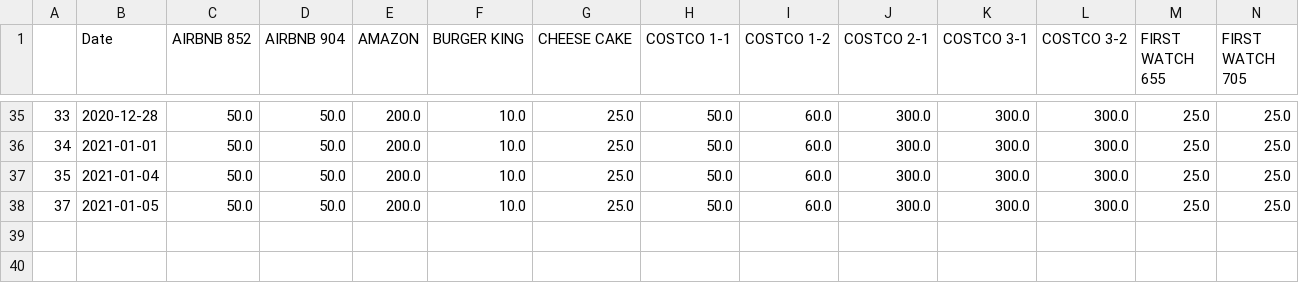
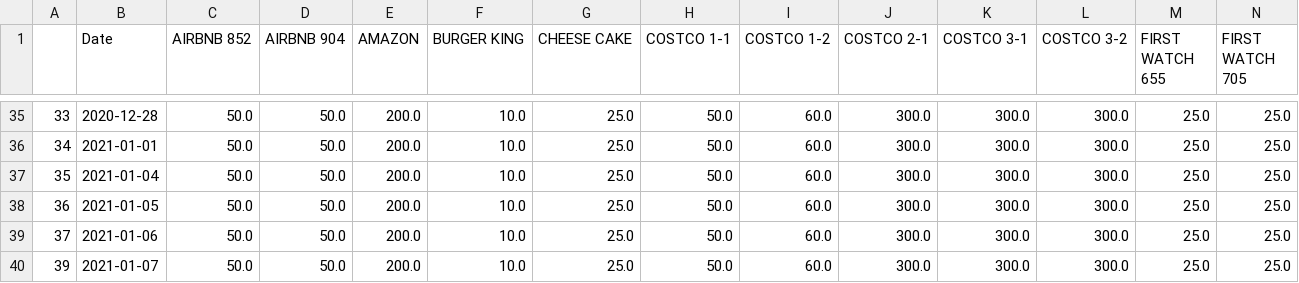
Before and after one commit to WatershedXiaolan/Pinecone, a CSV file: log/gc_balance.csv, drawn as a sheet; only a part is shown, gaps mark what is left out; rows hold the shown columns only; the diff names each change by its address in the sheet, - before the commit and + after, or states it on an @@ line.

```diff
--- a/log/gc_balance.csv
+++ b/log/gc_balance.csv
@@ column A renumbered in row 38 @@
+row 39: 37 | 2021-01-06 | 50.0 | 50.0 | 200.0 | 10.0 | 25.0 | 50.0 | 60.0 | 300.0 | 300.0 | 300.0 | 25.0 | 25.0
+row 40: 39 | 2021-01-07 | 50.0 | 50.0 | 200.0 | 10.0 | 25.0 | 50.0 | 60.0 | 300.0 | 300.0 | 300.0 | 25.0 | 25.0
```
Also changed, not shown: log/balances.csv, 3 other files.
